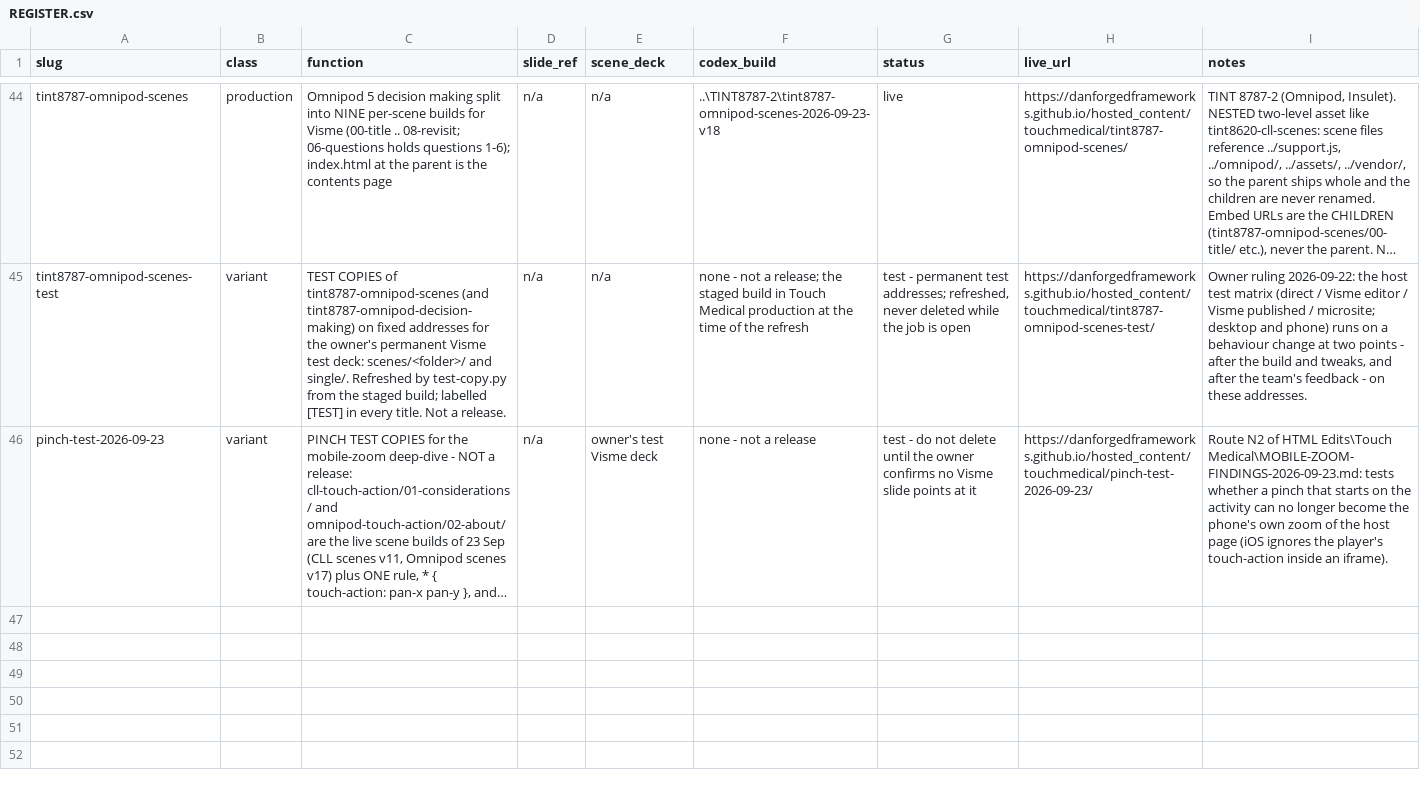
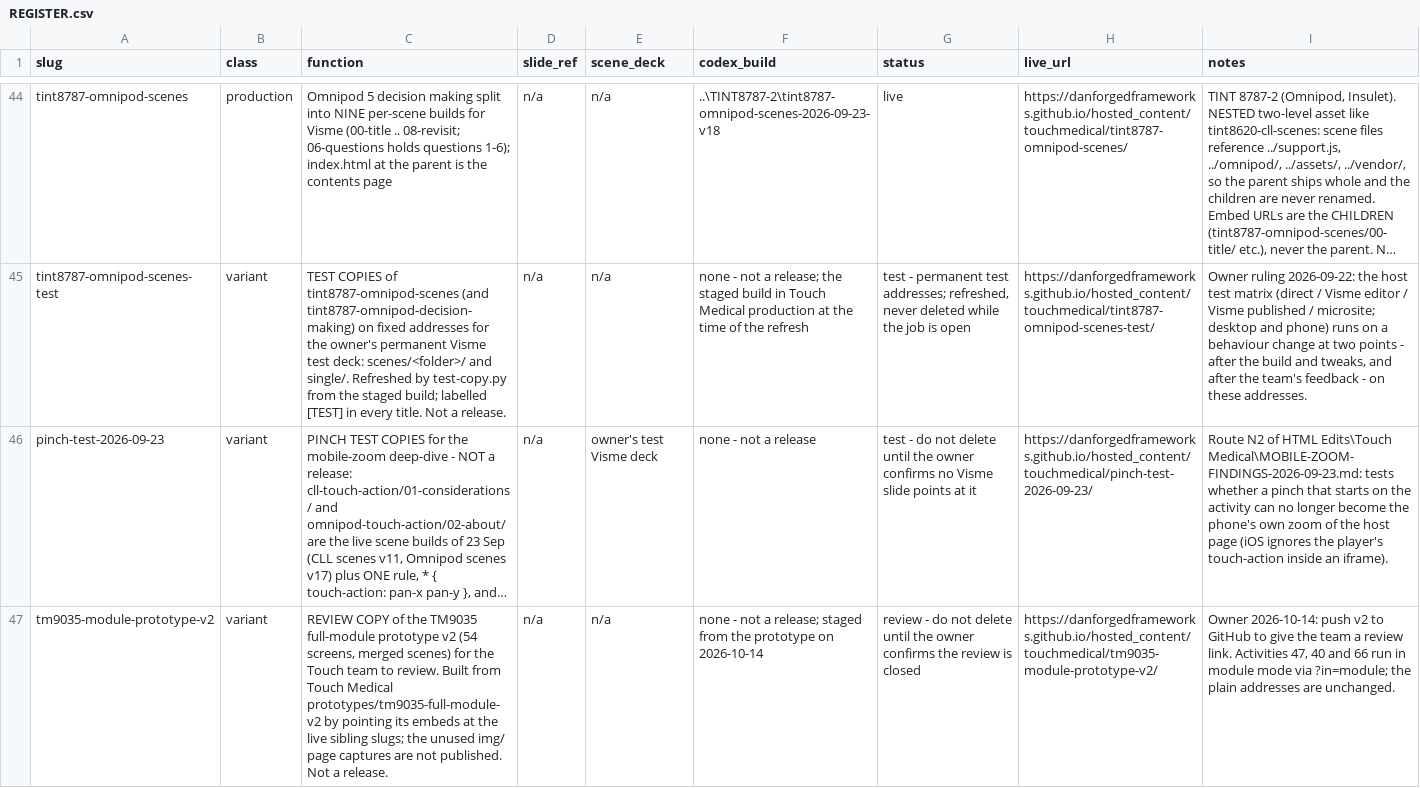
Before and after one commit to DanForgedFrameworks/hosted_content, a CSV file: touchmedical/REGISTER.csv, drawn as a sheet; only a part is shown, gaps mark what is left out; long unchanged cells end in …; the diff names each change by its address in the sheet, - before the commit and + after, or states it on an @@ line.

```diff
--- a/touchmedical/REGISTER.csv
+++ b/touchmedical/REGISTER.csv
+row 47: tm9035-module-prototype-v2 | variant | REVIEW COPY of the TM9035 full-module prototype v2 (54 screens, merged scenes) for the Touch team to review. Built from Touch Medical prototypes/tm9035-full-module-v2 by pointing its embeds at the live sibling slugs; the unused img/ page captures are not published. Not a release. | n/a | n/a | none - not a release; staged from the prototype on 2026-10-14 | review - do not delete until the owner confirms the review is closed | https://danforgedframeworks.github.io/hosted_content/touchmedical/tm9035-module-prototype-v2/ | Owner 2026-10-14: push v2 to GitHub to give the team a review link. Activities 47, 40 and 66 run in module mode via ?in=module; the plain addresses are unchanged.
```
Also changed, not shown: 36 other files.
